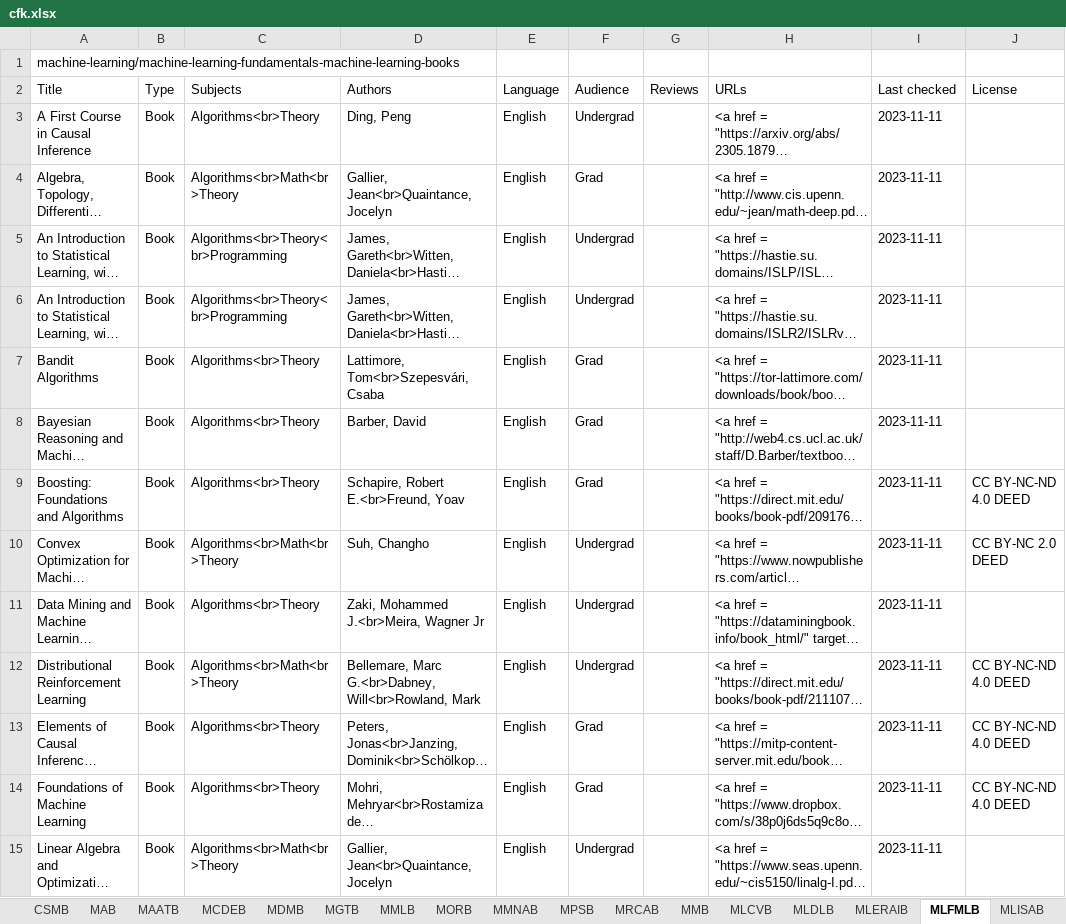
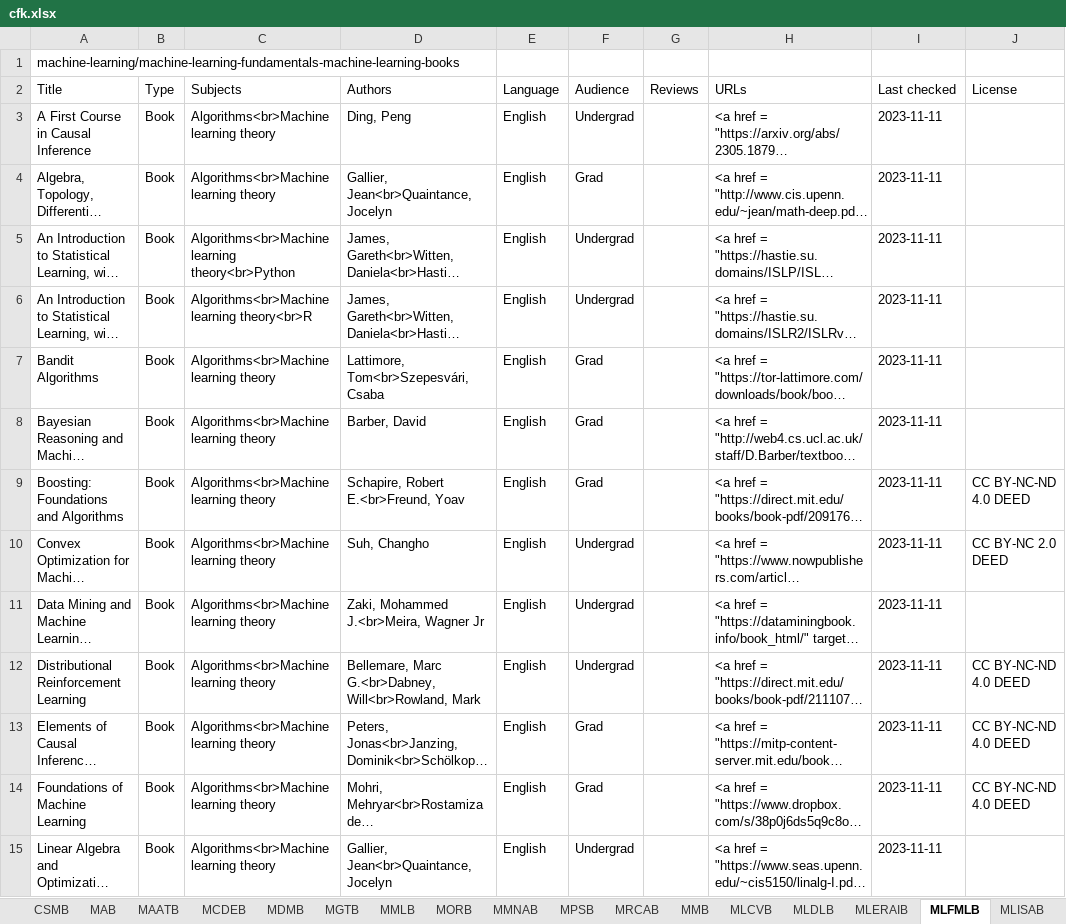
Before and after one commit to CFKNow/cfknow.github.io, an Excel workbook: utilities/cfk.xlsx, sheet MLFMLB, drawn as a sheet; only a part is shown; long unchanged cells end in …; values as stored, in another font and other column widths than the file's, no borders; the diff covers the shown part only; the diff names each change by its address in the sheet, - before the commit and + after, or states it on an @@ line.

```diff
--- a/utilities/cfk.xlsx (sheet MLFMLB)
+++ b/utilities/cfk.xlsx (sheet MLFMLB)
-C3 (Subjects): Algorithms<br>Theory
+C3 (Subjects): Algorithms<br>Machine learning theory
-C4 (Subjects): Algorithms<br>Math<br>Theory
+C4 (Subjects): Algorithms<br>Machine learning theory
-C5 (Subjects): Algorithms<br>Theory<br>Programming
+C5 (Subjects): Algorithms<br>Machine learning theory<br>Python
-C6 (Subjects): Algorithms<br>Theory<br>Programming
+C6 (Subjects): Algorithms<br>Machine learning theory<br>R
-C7:C9 (Subjects): Algorithms<br>Theory
+C7:C9 (Subjects): Algorithms<br>Machine learning theory
-C10 (Subjects): Algorithms<br>Math<br>Theory
+C10 (Subjects): Algorithms<br>Machine learning theory
-C11 (Subjects): Algorithms<br>Theory
+C11 (Subjects): Algorithms<br>Machine learning theory
-C12 (Subjects): Algorithms<br>Math<br>Theory
+C12 (Subjects): Algorithms<br>Machine learning theory
-C13:C14 (Subjects): Algorithms<br>Theory
+C13:C14 (Subjects): Algorithms<br>Machine learning theory
-C15 (Subjects): Algorithms<br>Math<br>Theory
+C15 (Subjects): Algorithms<br>Machine learning theory
```
Also changed, not shown: 2 added rows and 14 edited cells elsewhere in this sheet, sheet CSDSB, sheet MLPMLB, sheet CSTB, sheet MMLB, sheet MLDLB, sheet MAB, 9 more sheets, 57 other files.
